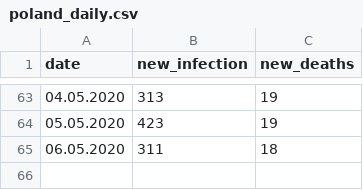
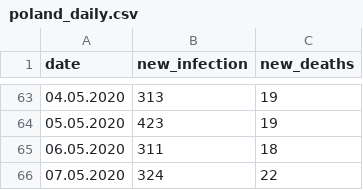
Before and after one commit to dariuszzbyrad/covid-19, a CSV file: poland_daily.csv, drawn as a sheet; only a part is shown, gaps mark what is left out; the diff names each change by its address in the sheet, - before the commit and + after, or states it on an @@ line.

```diff
--- a/poland_daily.csv
+++ b/poland_daily.csv
+row 66: 07.05.2020 | 324 | 22
```
Also changed, not shown: 1 other file.
